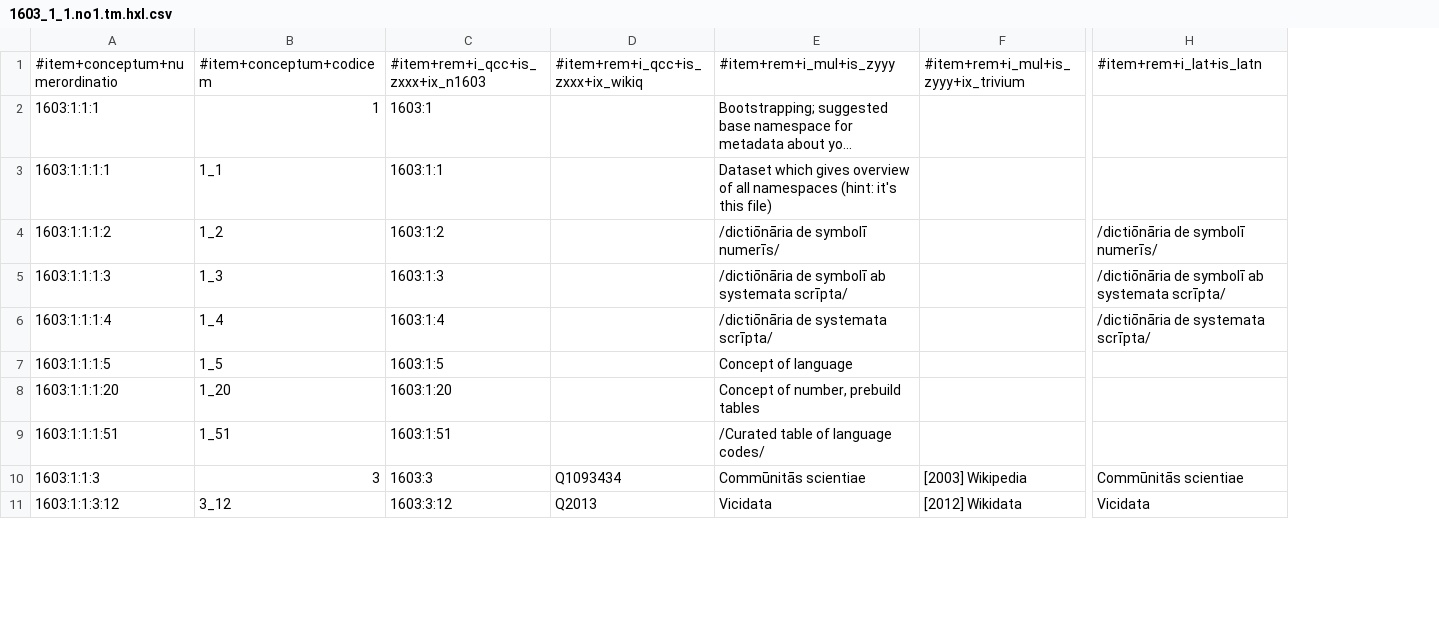
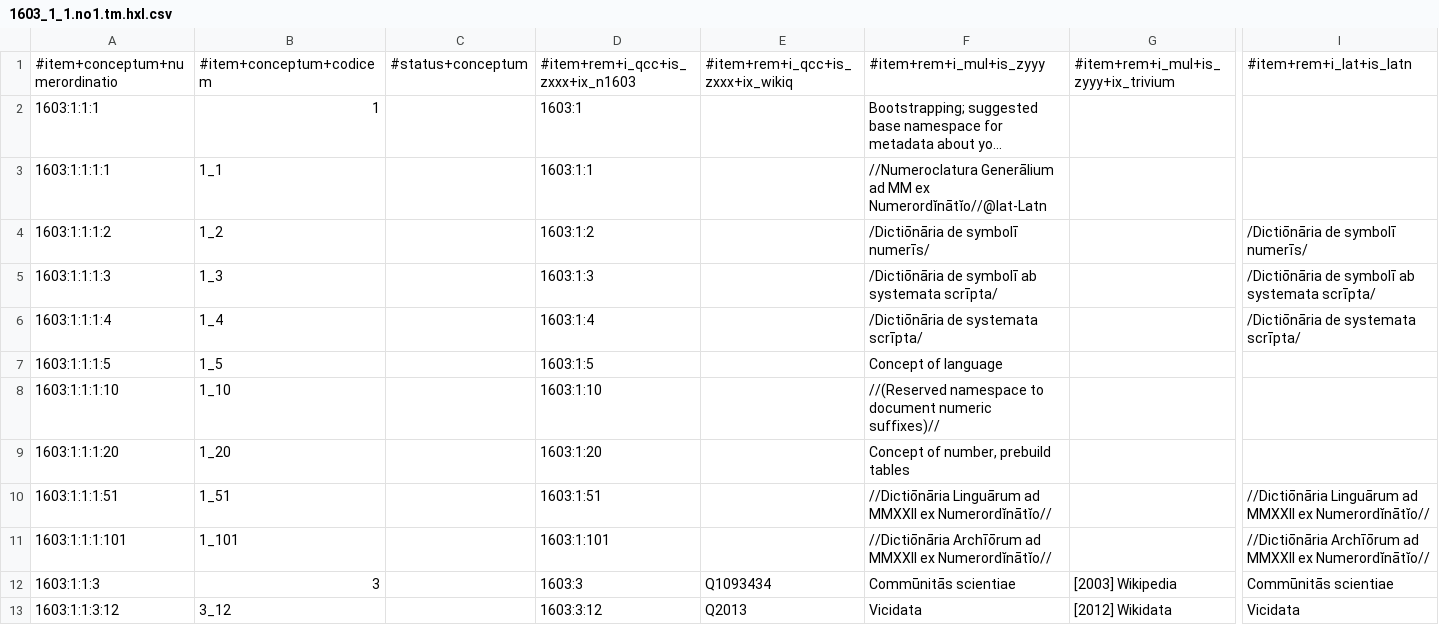
Before and after one commit to EticaAI/lexicographi-sine-finibus, a CSV file: officinam/1603/1/1/1603_1_1.no1.tm.hxl.csv, drawn as a sheet; only a part is shown, gaps mark what is left out; long unchanged cells end in …; addresses are those after the commit; rows hold the shown columns only; the diff names each change by its address in the sheet, - before the commit and + after, or states it on an @@ line.

```diff
--- a/officinam/1603/1/1/1603_1_1.no1.tm.hxl.csv
+++ b/officinam/1603/1/1/1603_1_1.no1.tm.hxl.csv
+column C, row 1: #status+conceptum
-F3: Dataset which gives overview of all namespaces (hint: it's this file)
+F3: //Numeroclatura Generālium ad MM ex Numerordĭnātĭo//@lat-Latn
-F4: /dictiōnāria de symbolī numerīs/
+F4: /Dictiōnāria de symbolī numerīs/
-I4: /dictiōnāria de symbolī numerīs/
+I4: /Dictiōnāria de symbolī numerīs/
-F5: /dictiōnāria de symbolī ab systemata scrīpta/
+F5: /Dictiōnāria de symbolī ab systemata scrīpta/
-I5: /dictiōnāria de symbolī ab systemata scrīpta/
+I5: /Dictiōnāria de symbolī ab systemata scrīpta/
-F6: /dictiōnāria de systemata scrīpta/
+F6: /Dictiōnāria de systemata scrīpta/
-I6: /dictiōnāria de systemata scrīpta/
+I6: /Dictiōnāria de systemata scrīpta/
+row 8: 1603:1:1:1:10 | 1_10 |  | 1603:1:10 |  | //(Reserved namespace to document numeric suffixes)//
-F10: /Curated table of language codes/
+F10: //Dictiōnāria Linguārum ad MMXXII ex Numerordĭnātĭo//
-I10: (empty)
+I10: //Dictiōnāria Linguārum ad MMXXII ex Numerordĭnātĭo//
+row 11: 1603:1:1:1:101 | 1_101 |  | 1603:1:101 |  | //Dictiōnāria Archīōrum ad MMXXII ex Numerordĭnātĭo// |  | //Dictiōnāria Archīōrum ad MMXXII ex Numerordĭnātĭo//
```
Also changed, not shown: 8 other files.
